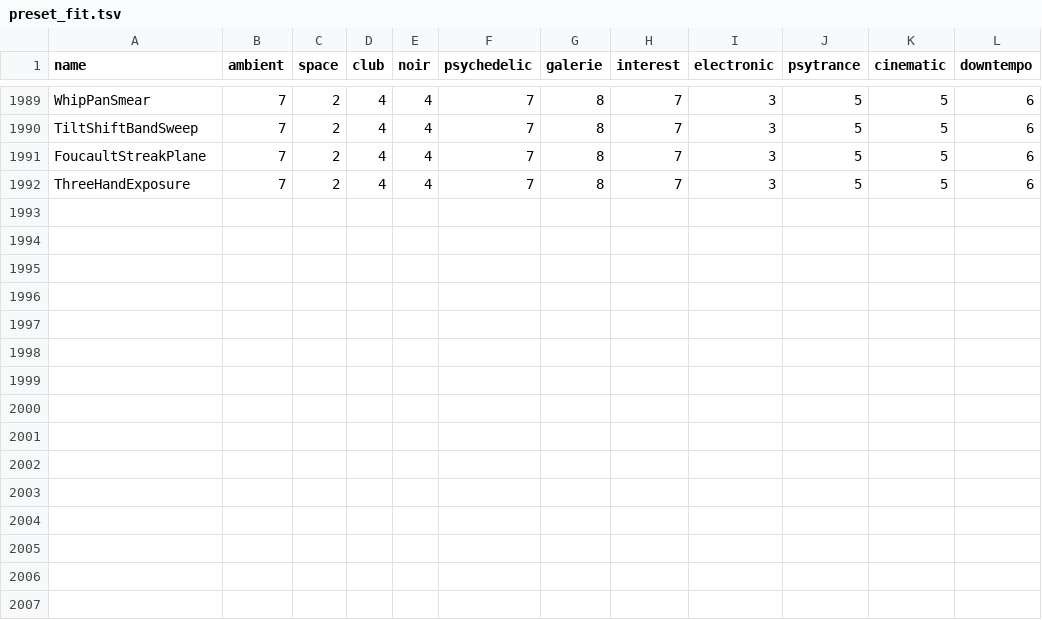
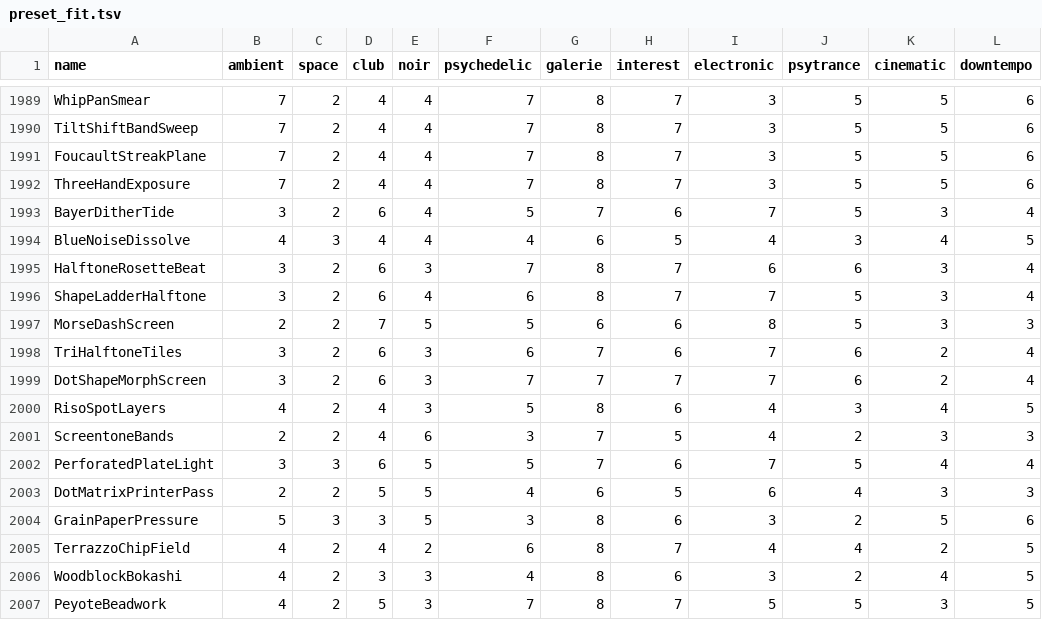
Before and after one commit to reneweller-coding/KaleidoscopeEnhanced, a TSV file: Tools/preset_fit.tsv, drawn as a sheet; only a part is shown, gaps mark what is left out.

```diff
--- a/Tools/preset_fit.tsv
+++ b/Tools/preset_fit.tsv
@@ -1992 +1992,16 @@ FoucaultStreakPlane	7	2	4	4	7	8	7	3	5	5	6
 ThreeHandExposure	7	2	4	4	7	8	7	3	5	5	6
+BayerDitherTide	3	2	6	4	5	7	6	7	5	3	4
+BlueNoiseDissolve	4	3	4	4	4	6	5	4	3	4	5
+HalftoneRosetteBeat	3	2	6	3	7	8	7	6	6	3	4
+ShapeLadderHalftone	3	2	6	4	6	8	7	7	5	3	4
+MorseDashScreen	2	2	7	5	5	6	6	8	5	3	3
+TriHalftoneTiles	3	2	6	3	6	7	6	7	6	2	4
+DotShapeMorphScreen	3	2	6	3	7	7	7	7	6	2	4
+RisoSpotLayers	4	2	4	3	5	8	6	4	3	4	5
+ScreentoneBands	2	2	4	6	3	7	5	4	2	3	3
+PerforatedPlateLight	3	3	6	5	5	7	6	7	5	4	4
+DotMatrixPrinterPass	2	2	5	5	4	6	5	6	4	3	3
+GrainPaperPressure	5	3	3	5	3	8	6	3	2	5	6
+TerrazzoChipField	4	2	4	2	6	8	7	4	4	2	5
+WoodblockBokashi	4	2	3	3	4	8	6	3	2	4	5
+PeyoteBeadwork	4	2	5	3	7	8	7	5	5	3	5
```
Also changed, not shown: 39 other files.
